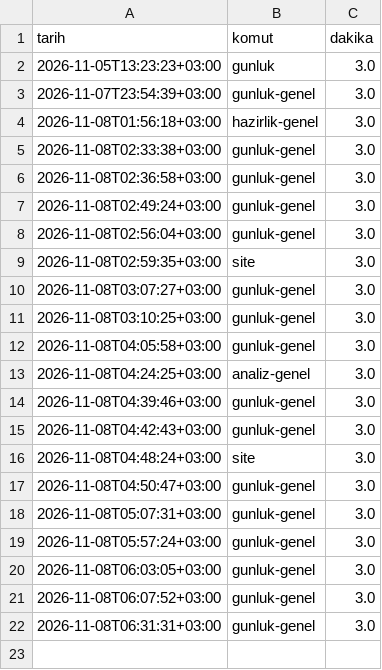
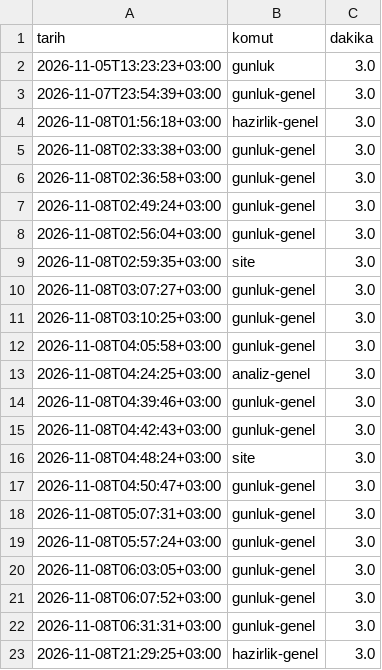
Before and after one commit to ScorpDasy/Llama, a CSV file: veri/calismalar.csv, drawn as a sheet; the diff names each change by its address in the sheet, - before the commit and + after, or states it on an @@ line.

```diff
--- a/veri/calismalar.csv
+++ b/veri/calismalar.csv
+row 23: 2026-11-08T21:29:25+03:00 | hazirlik-genel | 3.0
```
Also changed, not shown: 1 other file.
